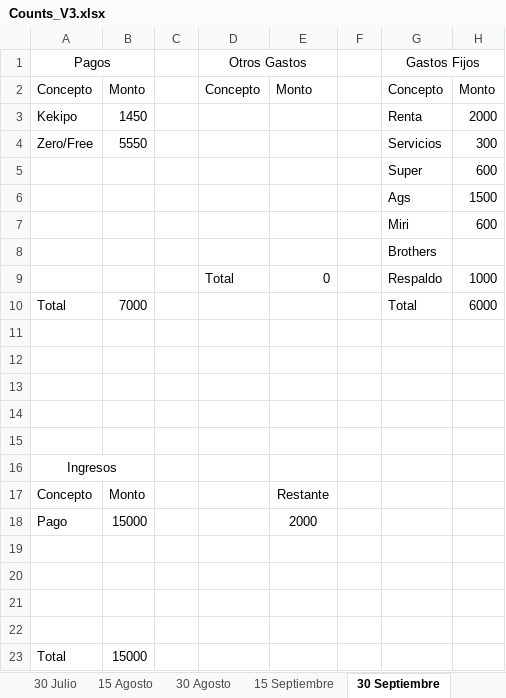
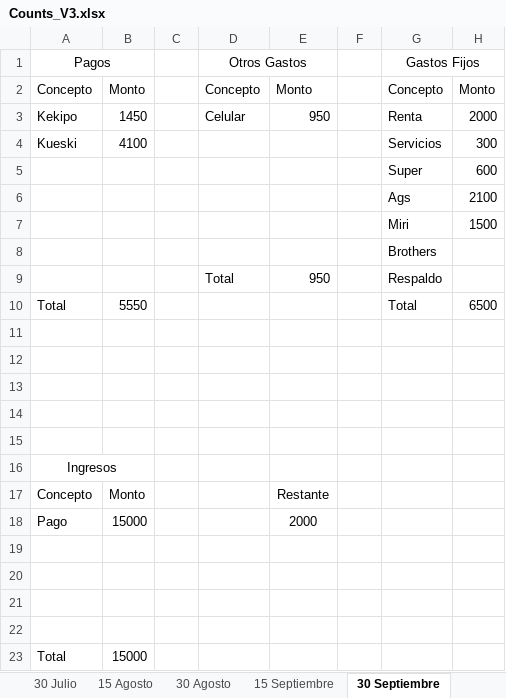
Before and after one commit to JosueZavala/Excel_Counts, an Excel workbook: Counts_V3.xlsx, sheet 30 Septiembre, drawn as a sheet; values as stored, in another font and other column widths than the file's, no borders; table styles not drawn; the diff names each change by its address in the sheet, - before the commit and + after, or states it on an @@ line.

```diff
--- a/Counts_V3.xlsx (sheet 30 Septiembre)
+++ b/Counts_V3.xlsx (sheet 30 Septiembre)
-D3: (empty)
+D3: Celular
-E3: (empty)
+E3: 950
-A4: Zero/Free
+A4: Kueski
-B4: 5550
+B4: 4100
-H6: 1500
+H6: 2100
-H7: 600
+H7: 1500
-E9: 0
+E9: 950
-H9: 1000
+H9: (empty)
-B10: 7000
+B10: 5550
-H10: 6000
+H10: 6500
```
Also changed, not shown: sheet 15 Septiembre, sheet 30 Agosto, sheet 15 Agosto, sheet Laptop, sheet Deudas.
